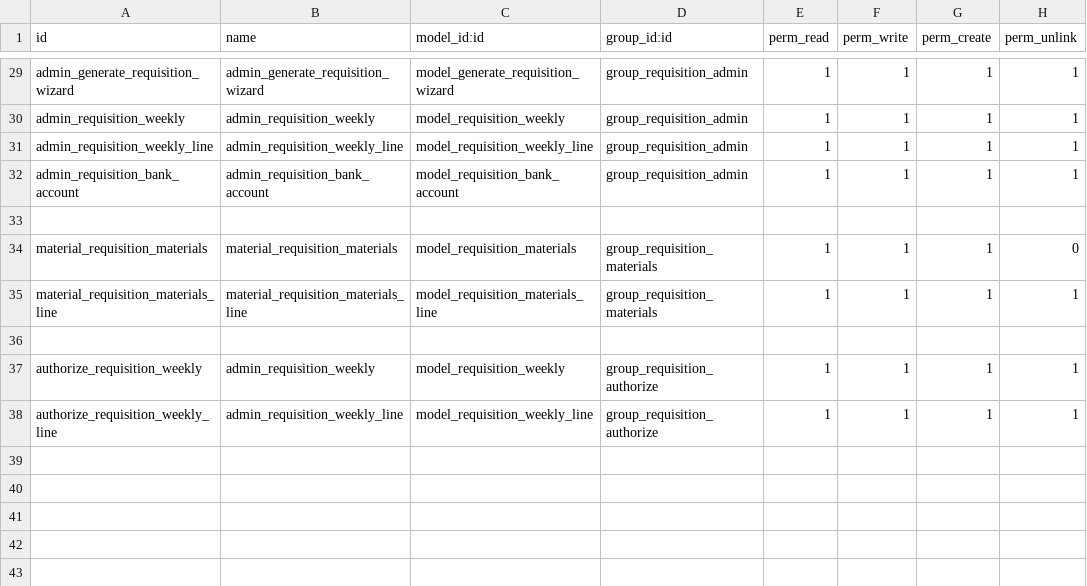
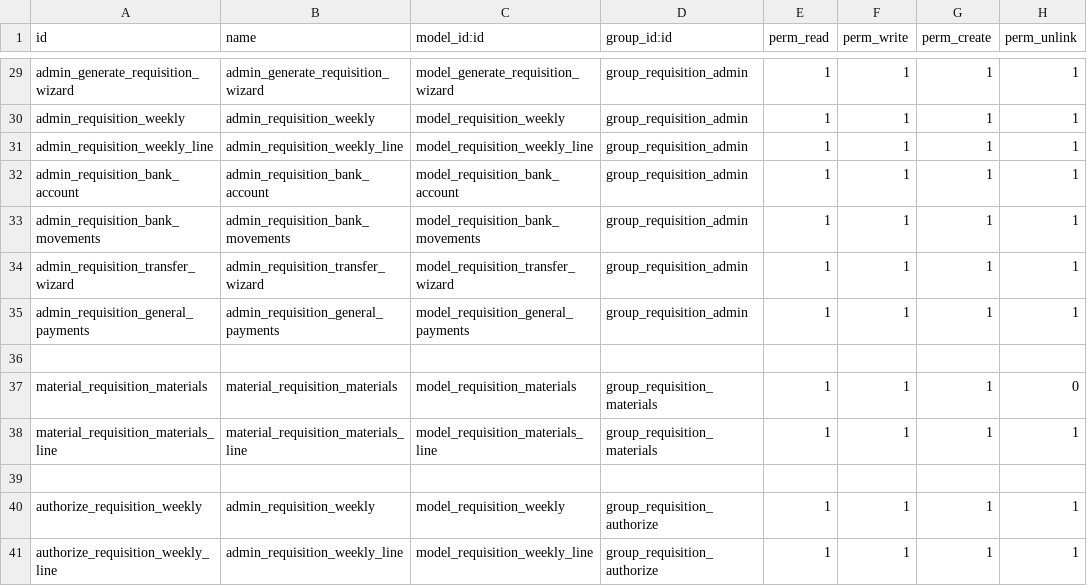
Before and after one commit to ehb1703/TCConstructora, a CSV file: requisition_residents/security/ir.model.access.csv, drawn as a sheet; only a part is shown, gaps mark what is left out; the diff names each change by its address in the sheet, - before the commit and + after, or states it on an @@ line.

```diff
--- a/requisition_residents/security/ir.model.access.csv
+++ b/requisition_residents/security/ir.model.access.csv
+row 33: admin_requisition_bank_movements | admin_requisition_bank_movements | model_requisition_bank_movements | group_requisition_admin | 1 | 1 | 1 | 1
+row 34: admin_requisition_transfer_wizard | admin_requisition_transfer_wizard | model_requisition_transfer_wizard | group_requisition_admin | 1 | 1 | 1 | 1
+row 35: admin_requisition_general_payments | admin_requisition_general_payments | model_requisition_general_payments | group_requisition_admin | 1 | 1 | 1 | 1
```
Also changed, not shown: 12 other files.
